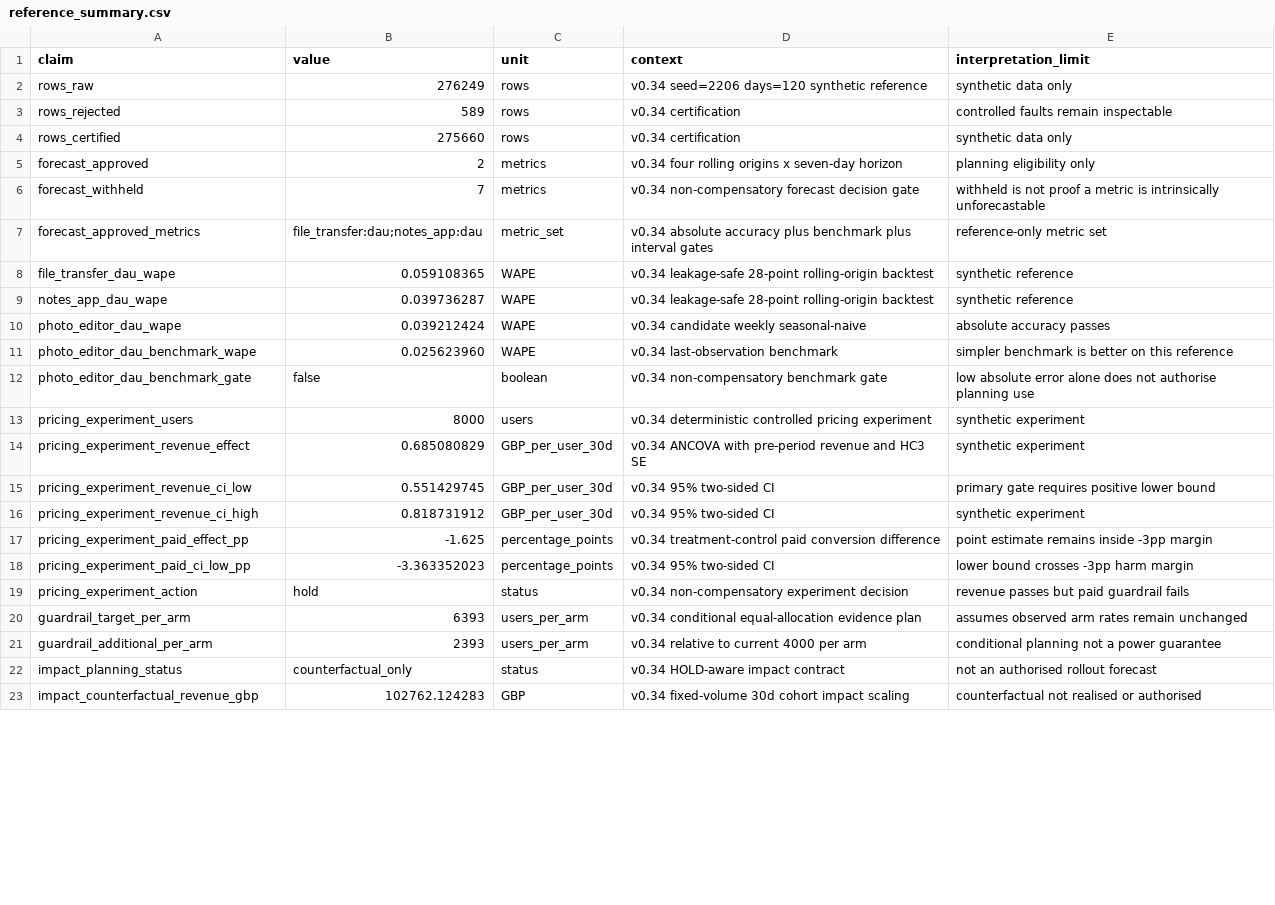
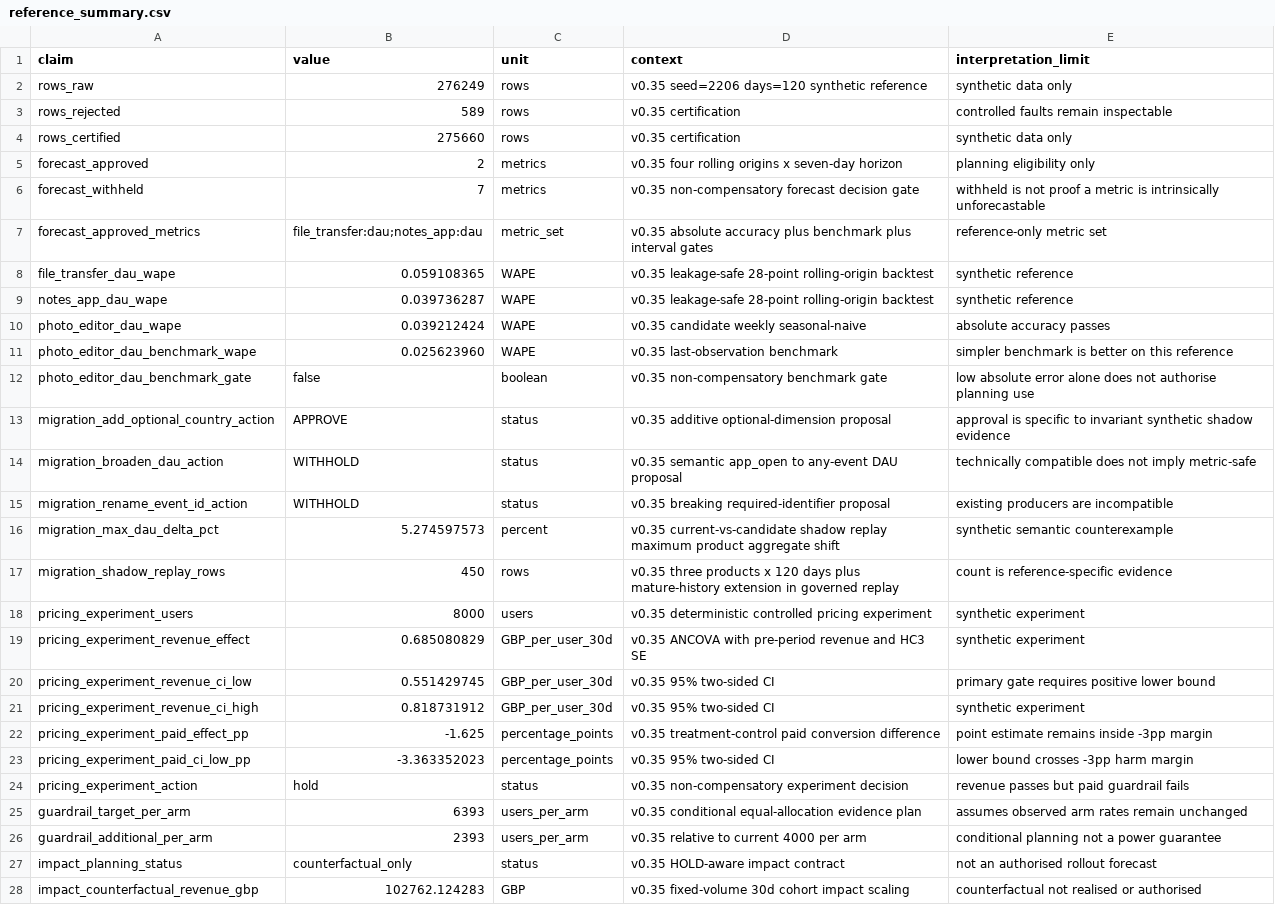
Before and after one commit to xm2325/product_analytics_data_reliability, a CSV file: results/reference_summary.csv, drawn as a sheet; only a part is shown; addresses are those after the commit; the diff covers the shown part only; the diff names each change by its address in the sheet, - before the commit and + after, or states it on an @@ line.

Commit message:
v0.35 update public reference claim ledger

```diff
--- a/results/reference_summary.csv
+++ b/results/reference_summary.csv
-D2 (context): v0.34 seed=2206 days=120 synthetic reference
+D2 (context): v0.35 seed=2206 days=120 synthetic reference
-D3:D4 (context): v0.34 certification
+D3:D4 (context): v0.35 certification
-D5 (context): v0.34 four rolling…
+D5 (context): v0.35 four rolling…
-D6 (context): v0.34 non-compensatory forecast decision gate
+D6 (context): v0.35 non-compensatory forecast decision gate
-D7 (context): v0.34 absolute accuracy…
+D7 (context): v0.35 absolute accuracy…
-D8:D9 (context): v0.34 leakage-safe 28-point…
+D8:D9 (context): v0.35 leakage-safe 28-point…
-D10 (context): v0.34 candidate weekly seasonal-naive
+D10 (context): v0.35 candidate weekly seasonal-naive
-D11 (context): v0.34 last-observation benchmark
+D11 (context): v0.35 last-observation benchmark
-D12 (context): v0.34 non-compensatory benchmark gate
+D12 (context): v0.35 non-compensatory benchmark gate
+row 13: migration_add_optional_country_action | APPROVE | status | v0.35 additive optional-dimension proposal | approval is specific to invariant synthetic shadow evidence
+row 14: migration_broaden_dau_action | WITHHOLD | status | v0.35 semantic app_open to any-event DAU proposal | technically compatible does not imply metric-safe
+row 15: migration_rename_event_id_action | WITHHOLD | status | v0.35 breaking required-identifier proposal | existing producers are incompatible
+row 16: migration_max_dau_delta_pct | 5.274597573 | percent | v0.35 current-vs-candidate shadow replay maximum product aggregate shift | synthetic semantic counterexample
+row 17: migration_shadow_replay_rows | 450 | rows | v0.35 three products x 120 days plus mature-history extension in governed replay | count is reference-specific evidence
-D18 (context): v0.34 deterministic controlled…
+D18 (context): v0.35 deterministic controlled…
-D19 (context): v0.34 ANCOVA with…
+D19 (context): v0.35 ANCOVA with…
-D20:D21 (context): v0.34 95% two-sided CI
+D20:D21 (context): v0.35 95% two-sided CI
-D22 (context): v0.34 treatment-control paid…
+D22 (context): v0.35 treatment-control paid…
-D23 (context): v0.34 95% two-sided CI
+D23 (context): v0.35 95% two-sided CI
-D24 (context): v0.34 non-compensatory experiment decision
+D24 (context): v0.35 non-compensatory experiment decision
-D25 (context): v0.34 conditional equal-allocation…
+D25 (context): v0.35 conditional equal-allocation…
-D26 (context): v0.34 relative to current 4000 per arm
+D26 (context): v0.35 relative to current 4000 per arm
-D27 (context): v0.34 HOLD-aware impact contract
+D27 (context): v0.35 HOLD-aware impact contract
-D28 (context): v0.34 fixed-volume 30d cohort impact scaling
+D28 (context): v0.35 fixed-volume 30d cohort impact scaling
```
Also changed, not shown: 14 edited cells elsewhere in this file.
